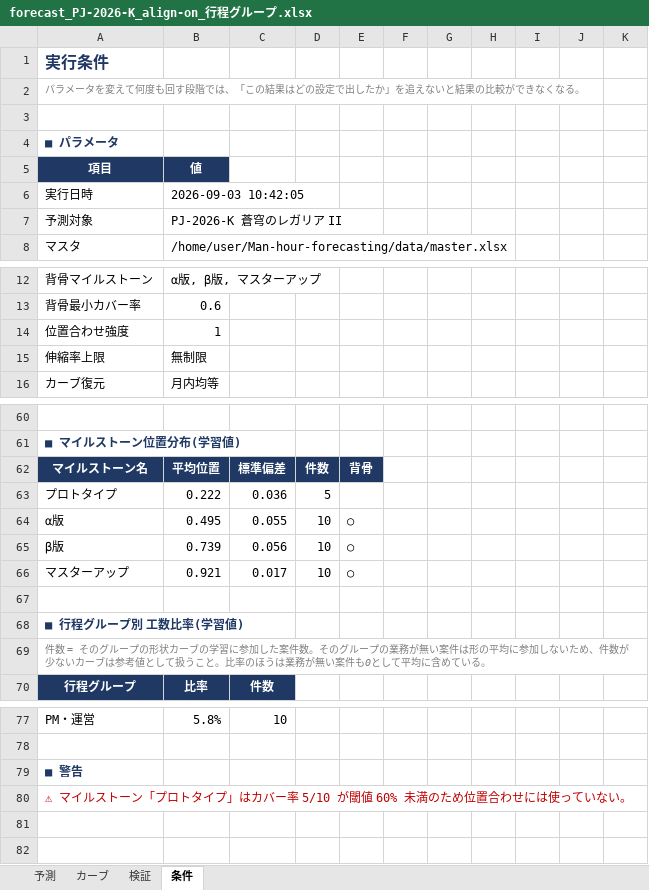
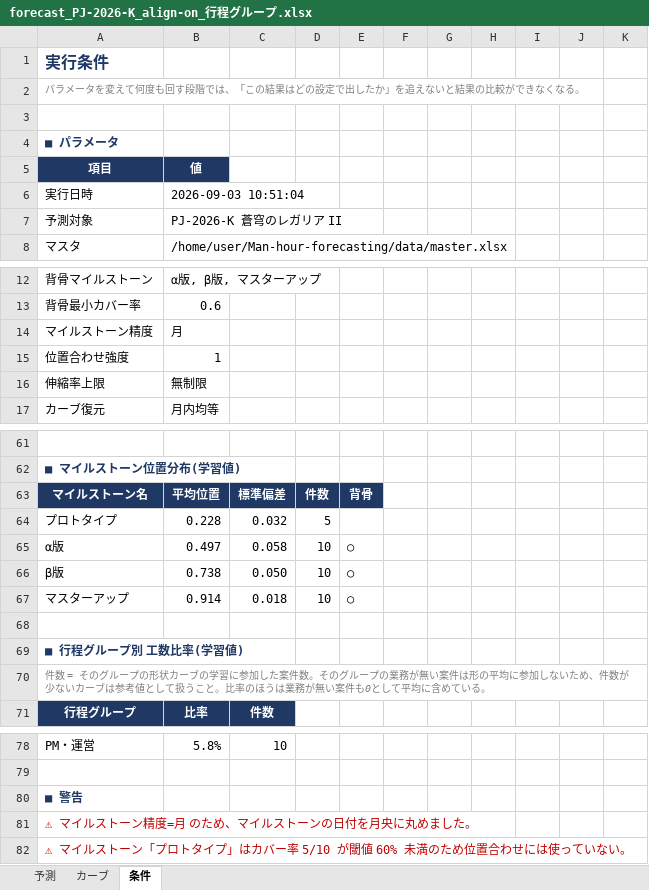
Before and after one commit to naookamo26-maker/Man-hour-forecasting, an Excel workbook: output/forecast_PJ-2026-K_align-on_行程グループ.xlsx, sheet 条件, drawn as a sheet; only a part is shown, gaps mark what is left out; values as stored, in another font and other column widths than the file's, no borders; addresses are those after the commit; the diff names each change by its address in the sheet, - before the commit and + after, or states it on an @@ line.

```diff
--- a/output/forecast_PJ-2026-K_align-on_行程グループ.xlsx (sheet 条件)
+++ b/output/forecast_PJ-2026-K_align-on_行程グループ.xlsx (sheet 条件)
-sheet tab: 検証
-B6: 2026-09-03 10:42:05
+B6: 2026-09-03 10:51:04
+row 14: マイルストーン精度 | 月
-B64: 0.222
+B64: 0.228
-C64: 0.036
+C64: 0.032
-B65: 0.495
+B65: 0.497
-C65: 0.055
+C65: 0.058
-B66: 0.739
+B66: 0.738
-C66: 0.056
+C66: 0.050
-B67: 0.921
+B67: 0.914
-C67: 0.017
+C67: 0.018
+row 81: ⚠ マイルストーン精度=月 のため、マイルストーンの日付を月央に丸めました。
```
Also changed, not shown: sheet カーブ, sheet 予測, charts or pictures, data/master.xlsx, 5 other files.
